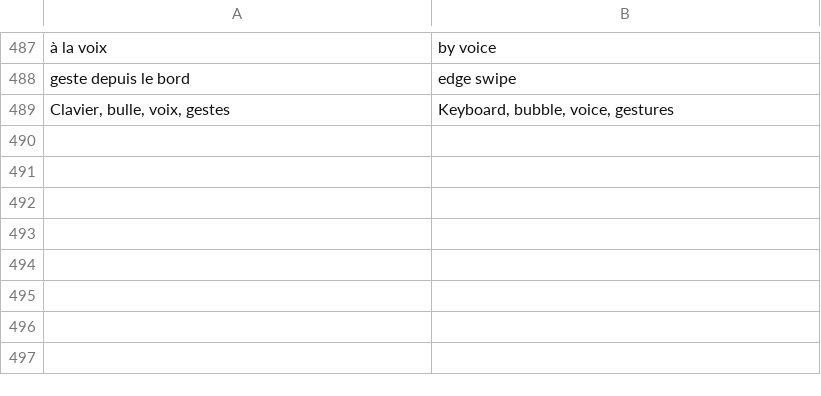
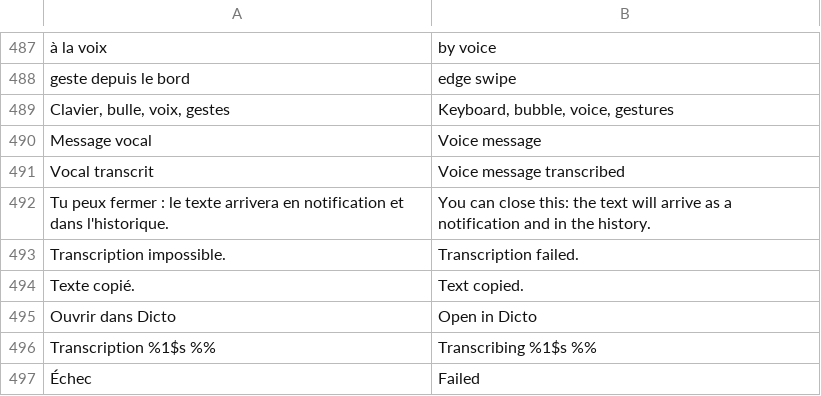
Before and after one commit to MrDDream/Dicto, a TSV file: android/app/src/main/resources/app/dicto/i18n/en.tsv, drawn as a sheet; only a part is shown, gaps mark what is left out.

```diff
--- a/android/app/src/main/resources/app/dicto/i18n/en.tsv
+++ b/android/app/src/main/resources/app/dicto/i18n/en.tsv
@@ -489 +489,9 @@ geste depuis le bord	edge swipe
 Clavier, bulle, voix, gestes	Keyboard, bubble, voice, gestures
+Message vocal	Voice message
+Vocal transcrit	Voice message transcribed
+Tu peux fermer : le texte arrivera en notification et dans l'historique.	You can close this: the text will arrive as a notification and in the history.
+Transcription impossible.	Transcription failed.
+Texte copié.	Text copied.
+Ouvrir dans Dicto	Open in Dicto
+Transcription %1$s %%	Transcribing %1$s %%
+Échec	Failed
```
Also changed, not shown: 7 other files.
